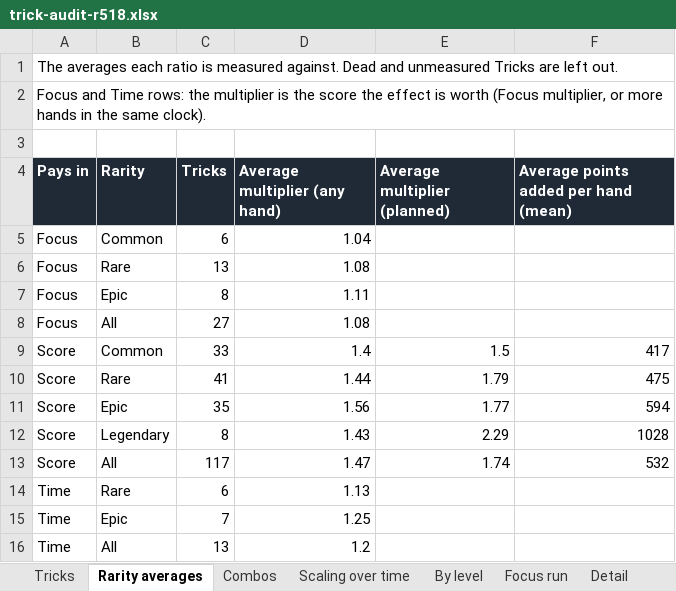
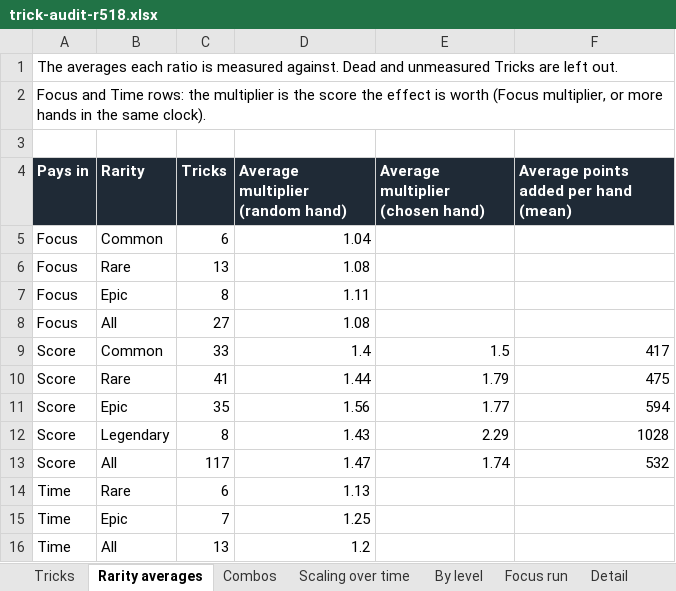
Before and after one commit to NoFlukeLuke/TheGame, an Excel workbook: tools/sim/out/trick-audit-r518.xlsx, sheet Rarity averages, drawn as a sheet; values as stored, in another font and other column widths than the file's, no borders; the diff names each change by its address in the sheet, - before the commit and + after, or states it on an @@ line.

```diff
--- a/tools/sim/out/trick-audit-r518.xlsx (sheet Rarity averages)
+++ b/tools/sim/out/trick-audit-r518.xlsx (sheet Rarity averages)
-D4: Average multiplier (any hand)
+D4: Average multiplier (random hand)
-E4: Average multiplier (planned)
+E4: Average multiplier (chosen hand)
```
Also changed, not shown: sheet Tricks, sheet Detail, sheet Combos, 4 other files.
